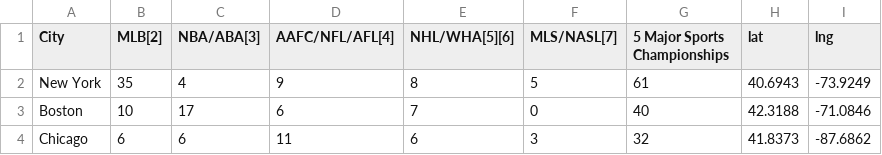
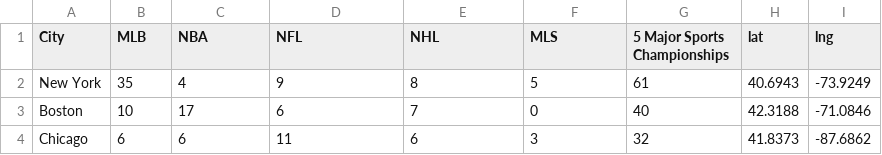
Before and after one commit to CameronFarquhar/Money_Ball, a CSV file: Project 2/OK_Championships_table_Clean.csv, drawn as a sheet; only a part is shown.

```diff
--- a/Project 2/OK_Championships_table_Clean.csv
+++ b/Project 2/OK_Championships_table_Clean.csv
@@ -1,2 +1,2 @@
-City,MLB[2],NBA/ABA[3],AAFC/NFL/AFL[4],NHL/WHA[5][6],MLS/NASL[7],5 Major Sports Championships,lat,lng
+City,MLB,NBA,NFL,NHL,MLS,5 Major Sports Championships,lat,lng
 New York,35,4,9,8,5,61,40.6943,-73.9249
```
Also changed, not shown: 9 other files.
